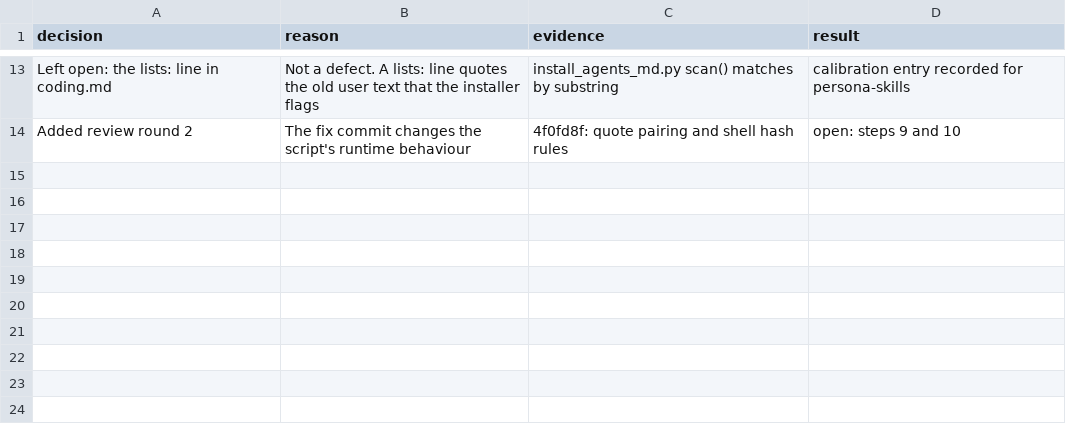
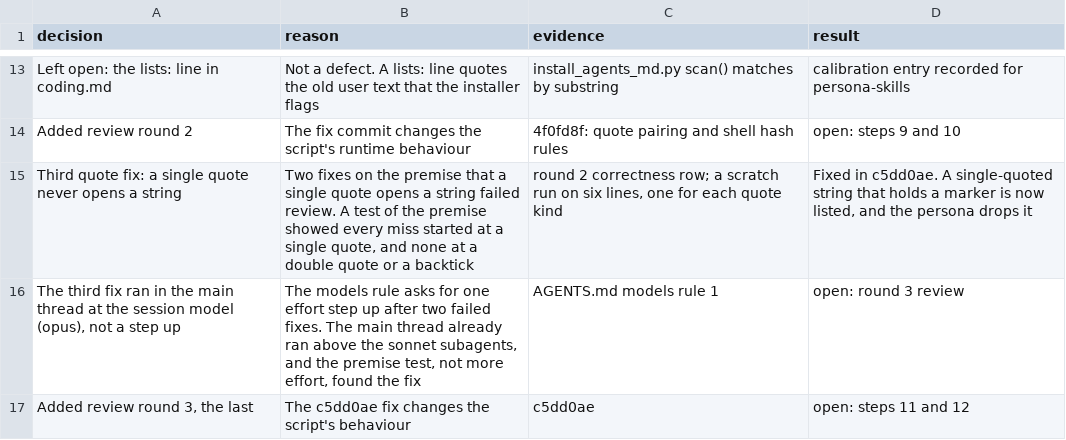
Before and after one commit to xxKeefer/skills, a TSV file: .ai/decisions_pstack-19.tsv, drawn as a sheet; only a part is shown, gaps mark what is left out; the diff names each change by its address in the sheet, - before the commit and + after, or states it on an @@ line.

Commit message:
docs(ai): record the second unit 19 review

```diff
--- a/.ai/decisions_pstack-19.tsv
+++ b/.ai/decisions_pstack-19.tsv
+row 15: Third quote fix: a single quote never opens a string | Two fixes on the premise that a single quote opens a string failed review. A test of the premise showed every miss started at a single quote, and none at a double quote or a backtick | round 2 correctness row; a scratch run on six lines, one for each quote kind | Fixed in c5dd0ae. A single-quoted string that holds a marker is now listed, and the persona drops it
+row 16: The third fix ran in the main thread at the session model (opus), not a step up | The models rule asks for one effort step up after two failed fixes. The main thread already ran above the sonnet subagents, and the premise test, not more effort, found the fix | AGENTS.md models rule 1 | open: round 3 review
+row 17: Added review round 3, the last | The c5dd0ae fix changes the script's behaviour | c5dd0ae | open: steps 11 and 12
```
Also changed, not shown: 2 other files.
